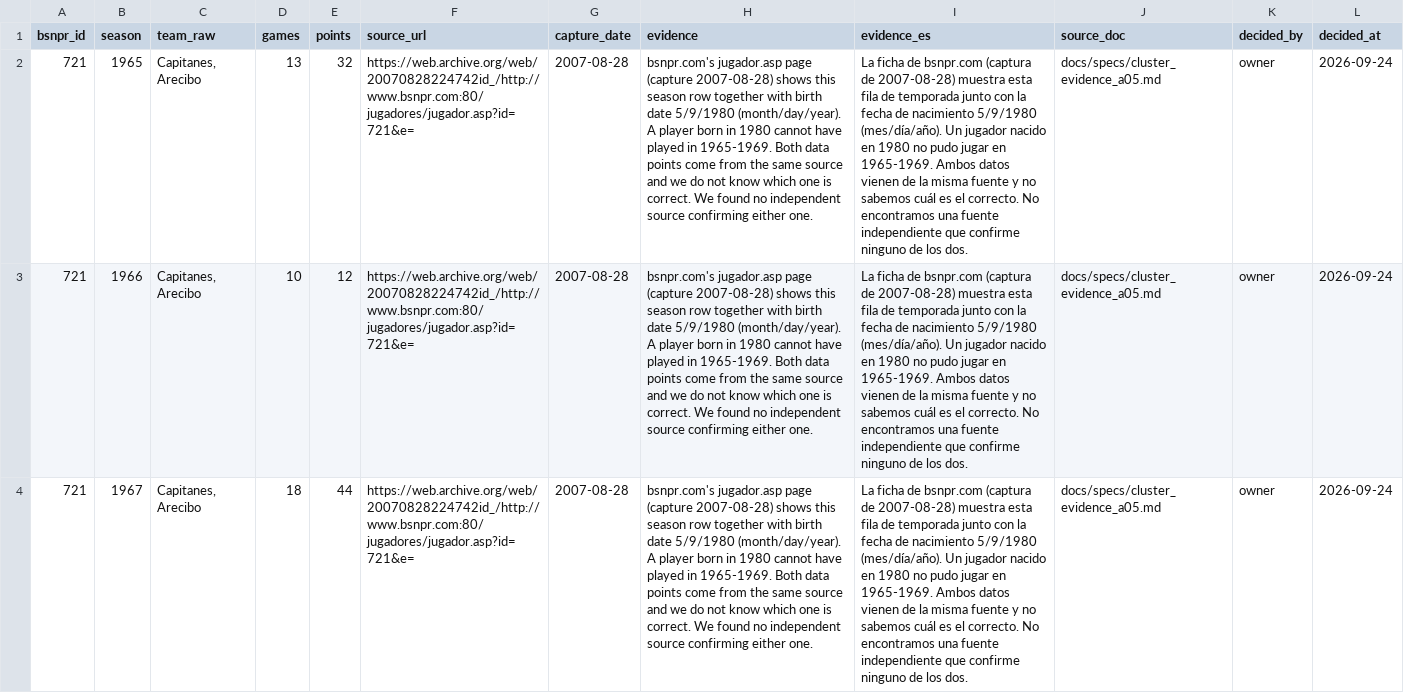
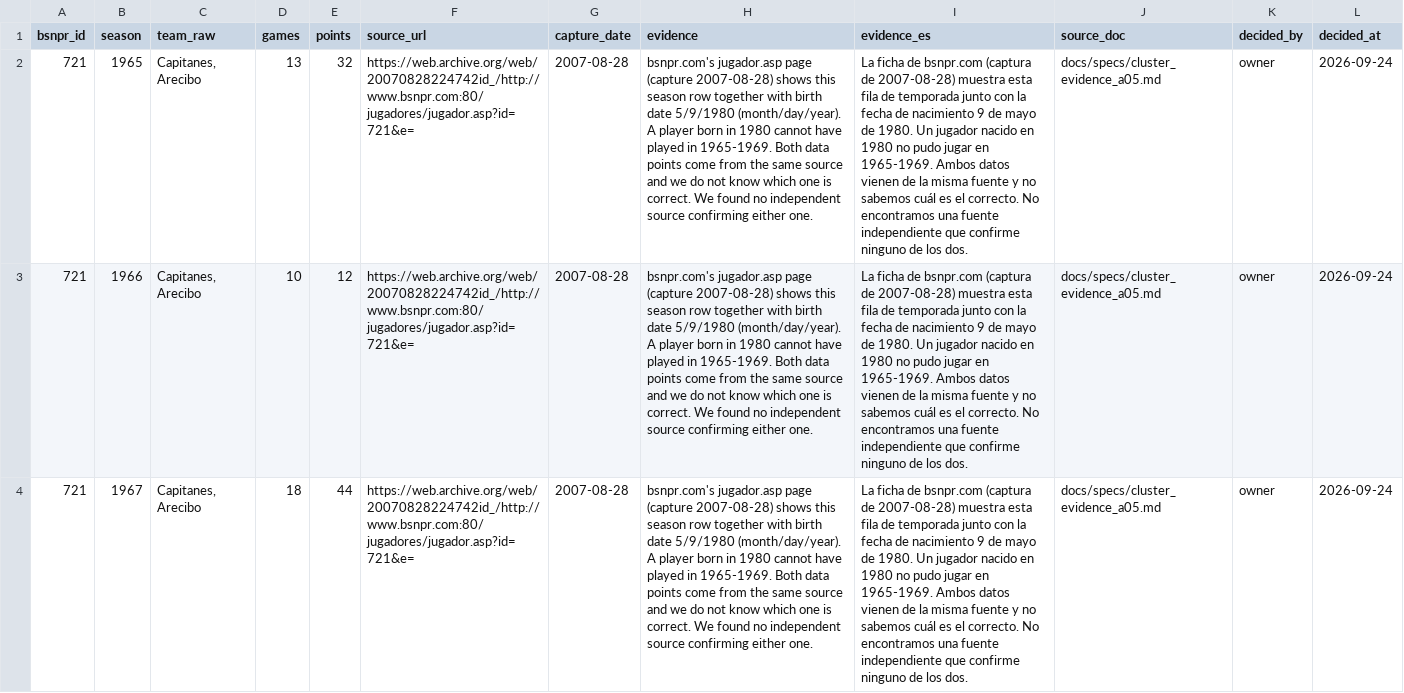
Before and after one commit to benniz888/bsn-archivo, a CSV file: data/interim/disputed_career_rows.csv, drawn as a sheet; only a part is shown; the diff covers the shown part only; the diff names each change by its address in the sheet, - before the commit and + after, or states it on an @@ line.

```diff
--- a/data/interim/disputed_career_rows.csv
+++ b/data/interim/disputed_career_rows.csv
-I2:I4 (evidence_es): …de nacimiento 5/9/1980 (mes/día/año). Un jugador…
+I2:I4 (evidence_es): …de nacimiento 9 de mayo de 1980. Un jugador…
```
Also changed, not shown: 2 edited cells elsewhere in this file, data/clean/player_identity_decisions.csv, 3 other files.
